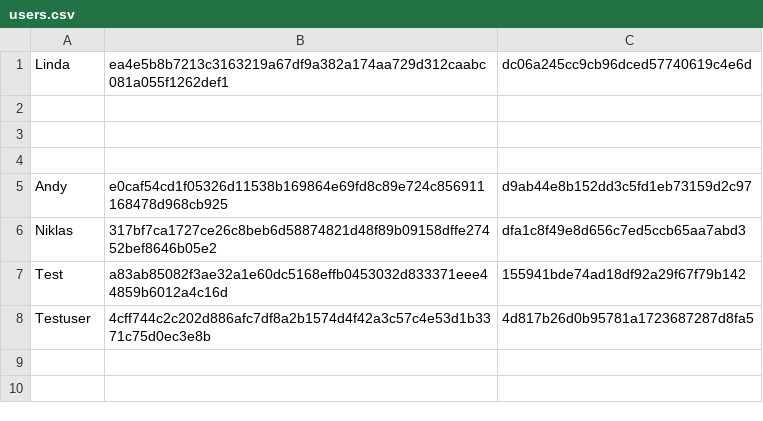
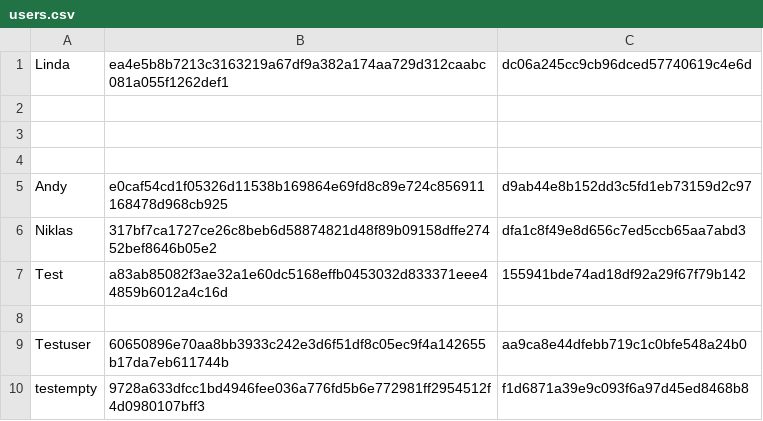
Before and after one commit to Abuturku/fileserver, a CSV file: server/users.csv, drawn as a sheet.

```diff
--- a/server/users.csv
+++ b/server/users.csv
@@ -7,2 +7,4 @@ Niklas,317bf7ca1727ce26c8beb6d58874821d48f89b09158dffe27452bef8646b05e2,dfa1c8f4
 Test,a83ab85082f3ae32a1e60dc5168effb0453032d833371eee44859b6012a4c16d,155941bde74ad18df92a29f67f79b142
-Testuser,4cff744c2c202d886afc7df8a2b1574d4f42a3c57c4e53d1b3371c75d0ec3e8b,4d817b26d0b95781a1723687287d8fa5
+
+Testuser,60650896e70aa8bb3933c242e3d6f51df8c05ec9f4a142655b17da7eb611744b,aa9ca8e44dfebb719c1c0bfe548a24b0
+testempty,9728a633dfcc1bd4946fee036a776fd5b6e772981ff2954512f4d0980107bff3,f1d6871a39e9c093f6a97d45ed8468b8
```
Also changed, not shown: 1 other file.
